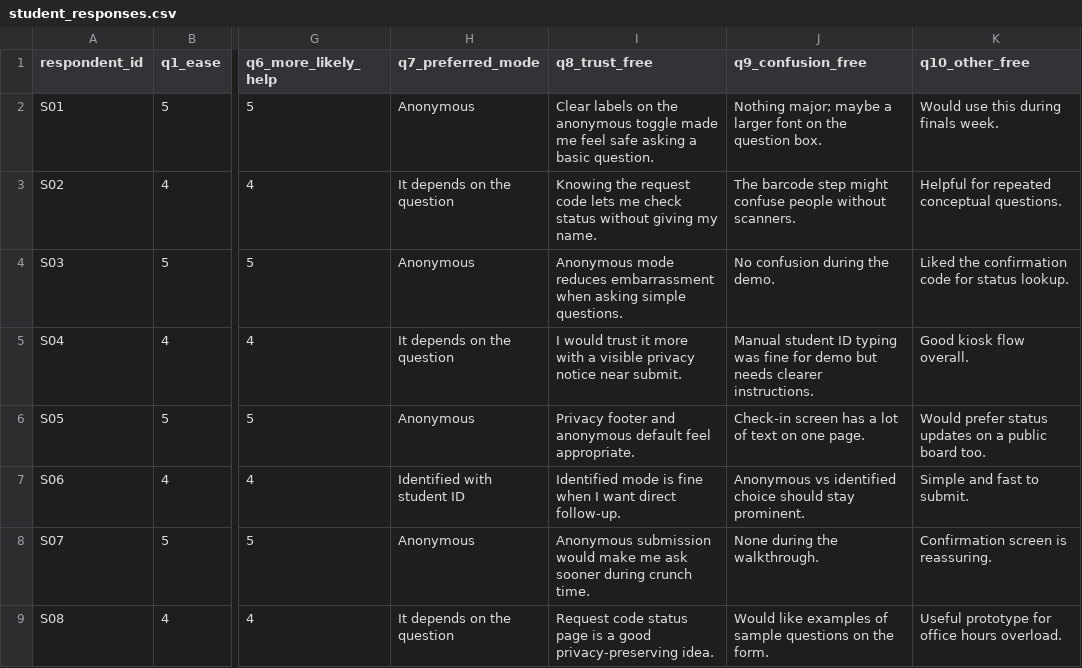
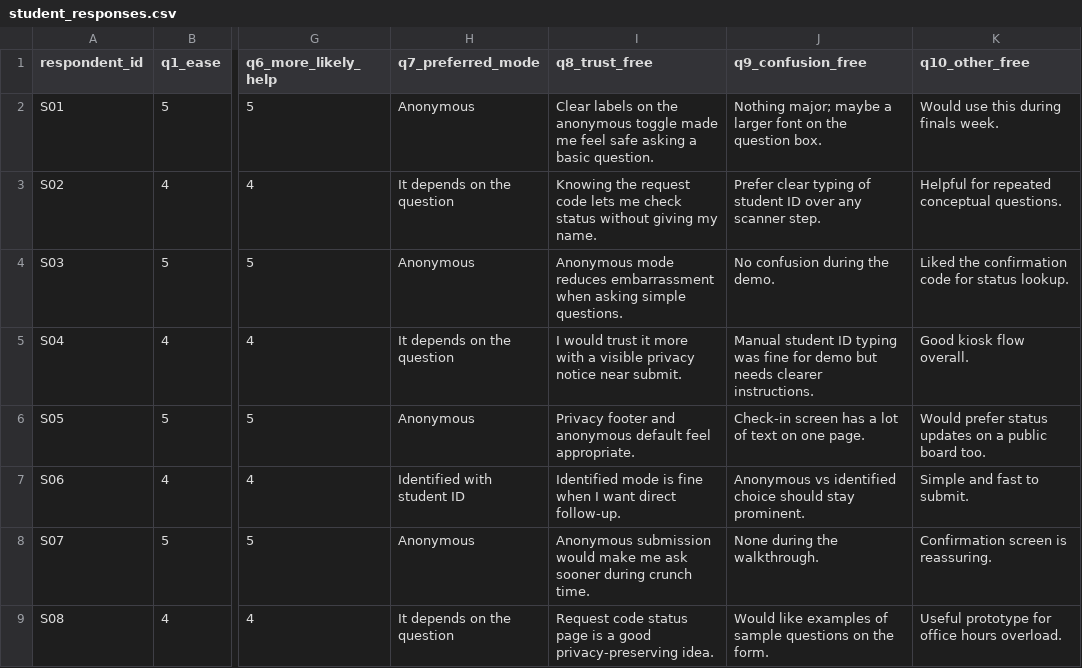
Before and after one commit to abssisophia9-hub/officehours-ai, a CSV file: data/survey_responses/student_responses.csv, drawn as a sheet; only a part is shown, gaps mark what is left out; the diff names each change by its address in the sheet, - before the commit and + after, or states it on an @@ line.

```diff
--- a/data/survey_responses/student_responses.csv
+++ b/data/survey_responses/student_responses.csv
-J3 (q9_confusion_free): The barcode step might confuse people without scanners.
+J3 (q9_confusion_free): Prefer clear typing of student ID over any scanner step.
```
Also changed, not shown: 25 other files.
